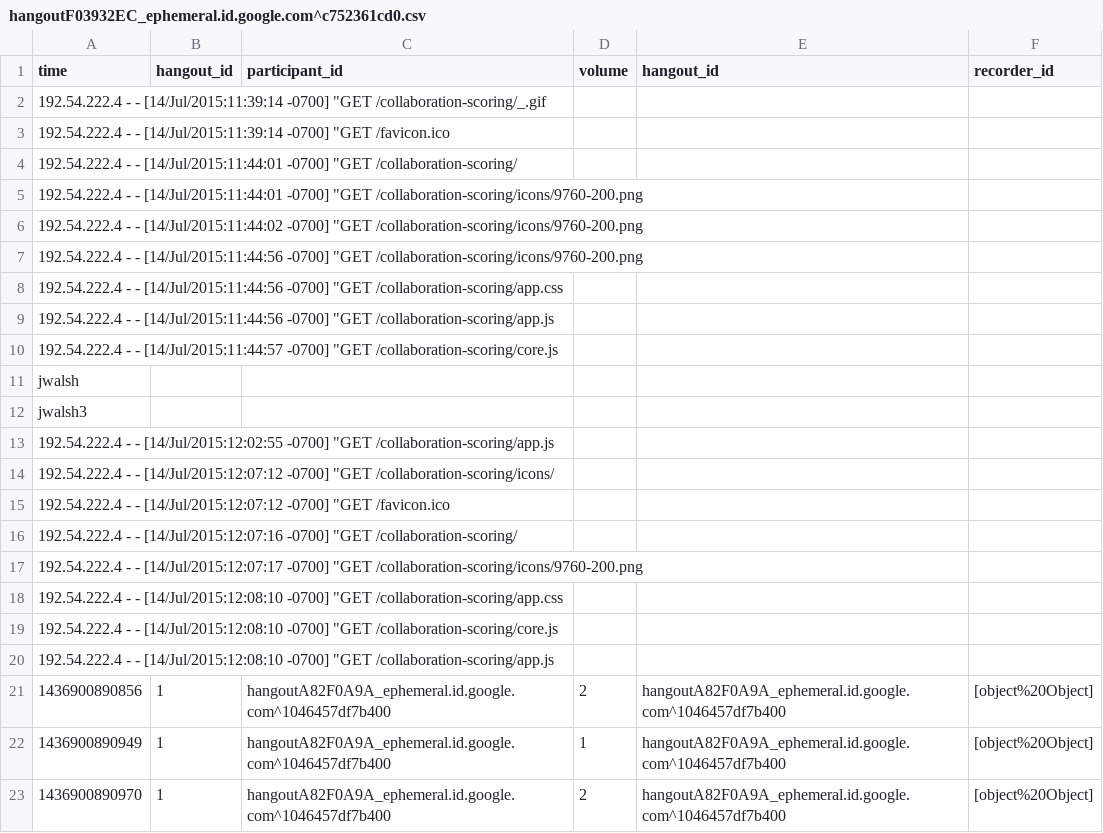
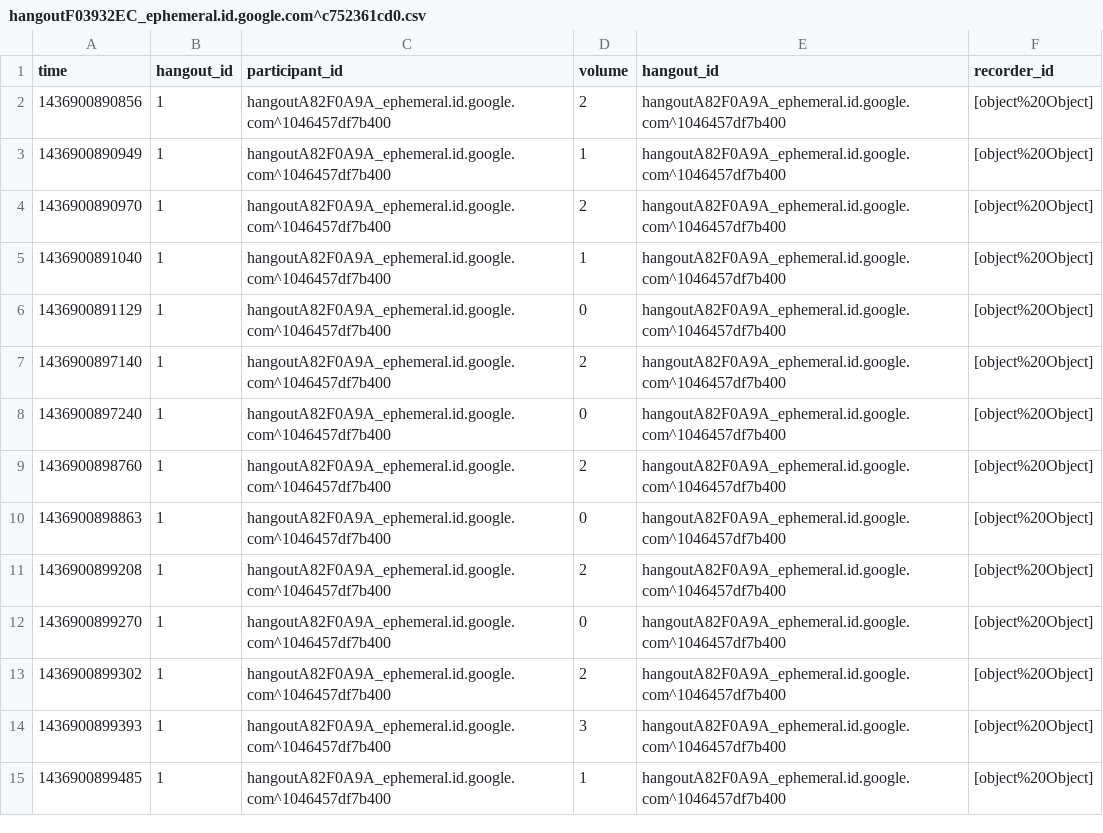
Before and after one commit to ConnectionScience/collaboration-scoring, a CSV file: data/hangoutF03932EC_ephemeral.id.google.com^c752361cd0.csv, drawn as a sheet; only a part is shown; the shorter side is filled out with more unchanged rows; the diff covers the shown part only; the diff names each change by its address in the sheet, - before the commit and + after, or states it on an @@ line.

Commit message:
Checking that each line looks like a talk event

```diff
--- a/data/hangoutF03932EC_ephemeral.id.google.com^c752361cd0.csv
+++ b/data/hangoutF03932EC_ephemeral.id.google.com^c752361cd0.csv
-row 2: 192.54.222.4 - - [14/Jul/2015:11:39:14 -0700] "GET /collaboration-scoring/_.gif
-row 3: 192.54.222.4 - - [14/Jul/2015:11:39:14 -0700] "GET /favicon.ico
-row 4: 192.54.222.4 - - [14/Jul/2015:11:44:01 -0700] "GET /collaboration-scoring/
-row 5: 192.54.222.4 - - [14/Jul/2015:11:44:01 -0700] "GET /collaboration-scoring/icons/9760-200.png
-row 6: 192.54.222.4 - - [14/Jul/2015:11:44:02 -0700] "GET /collaboration-scoring/icons/9760-200.png
-row 7: 192.54.222.4 - - [14/Jul/2015:11:44:56 -0700] "GET /collaboration-scoring/icons/9760-200.png
-row 8: 192.54.222.4 - - [14/Jul/2015:11:44:56 -0700] "GET /collaboration-scoring/app.css
-row 9: 192.54.222.4 - - [14/Jul/2015:11:44:56 -0700] "GET /collaboration-scoring/app.js
-row 10: 192.54.222.4 - - [14/Jul/2015:11:44:57 -0700] "GET /collaboration-scoring/core.js
-row 11: jwalsh
-row 12: jwalsh3
-row 13: 192.54.222.4 - - [14/Jul/2015:12:02:55 -0700] "GET /collaboration-scoring/app.js
-row 14: 192.54.222.4 - - [14/Jul/2015:12:07:12 -0700] "GET /collaboration-scoring/icons/
-row 15: 192.54.222.4 - - [14/Jul/2015:12:07:12 -0700] "GET /favicon.ico
-row 16: 192.54.222.4 - - [14/Jul/2015:12:07:16 -0700] "GET /collaboration-scoring/
-row 17: 192.54.222.4 - - [14/Jul/2015:12:07:17 -0700] "GET /collaboration-scoring/icons/9760-200.png
-row 18: 192.54.222.4 - - [14/Jul/2015:12:08:10 -0700] "GET /collaboration-scoring/app.css
-row 19: 192.54.222.4 - - [14/Jul/2015:12:08:10 -0700] "GET /collaboration-scoring/core.js
-row 20: 192.54.222.4 - - [14/Jul/2015:12:08:10 -0700] "GET /collaboration-scoring/app.js
```
Also changed, not shown: 4 removed rows elsewhere in this file.
